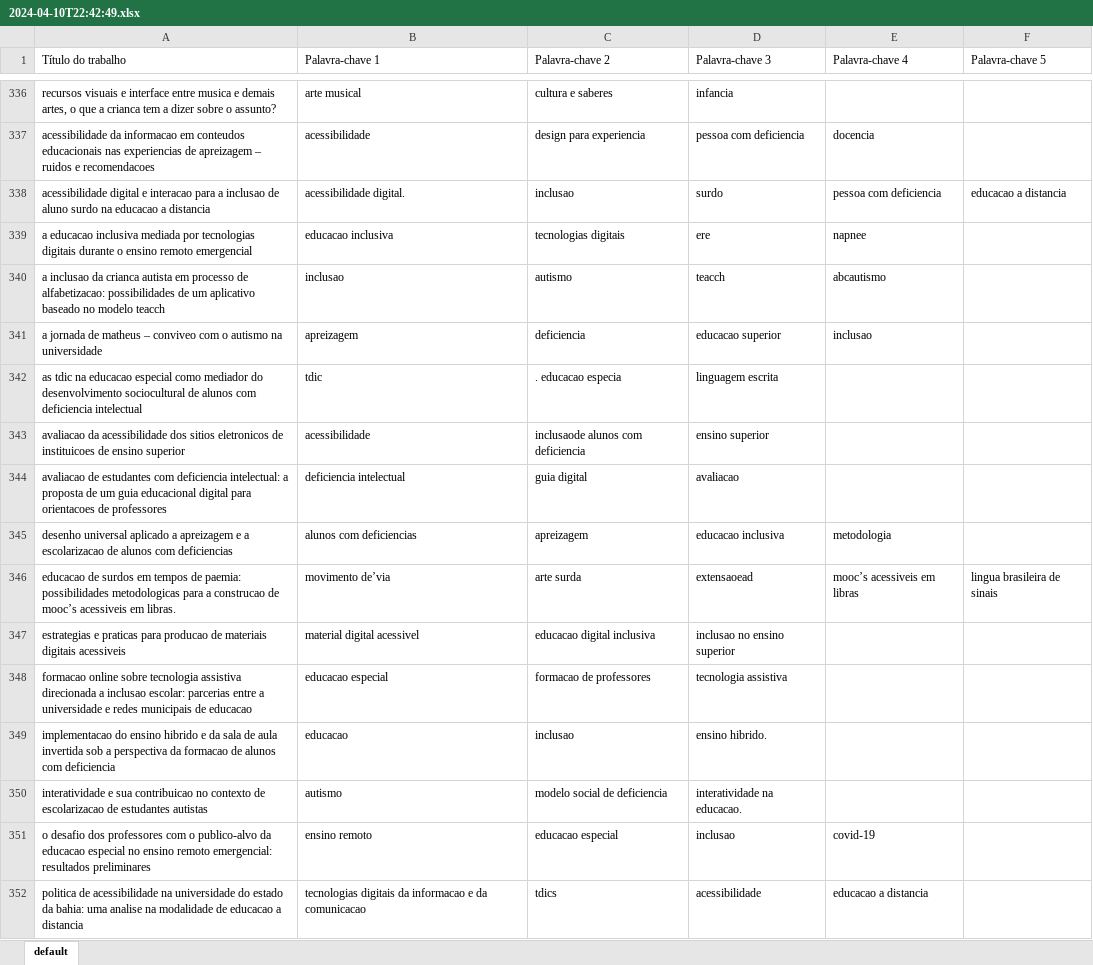
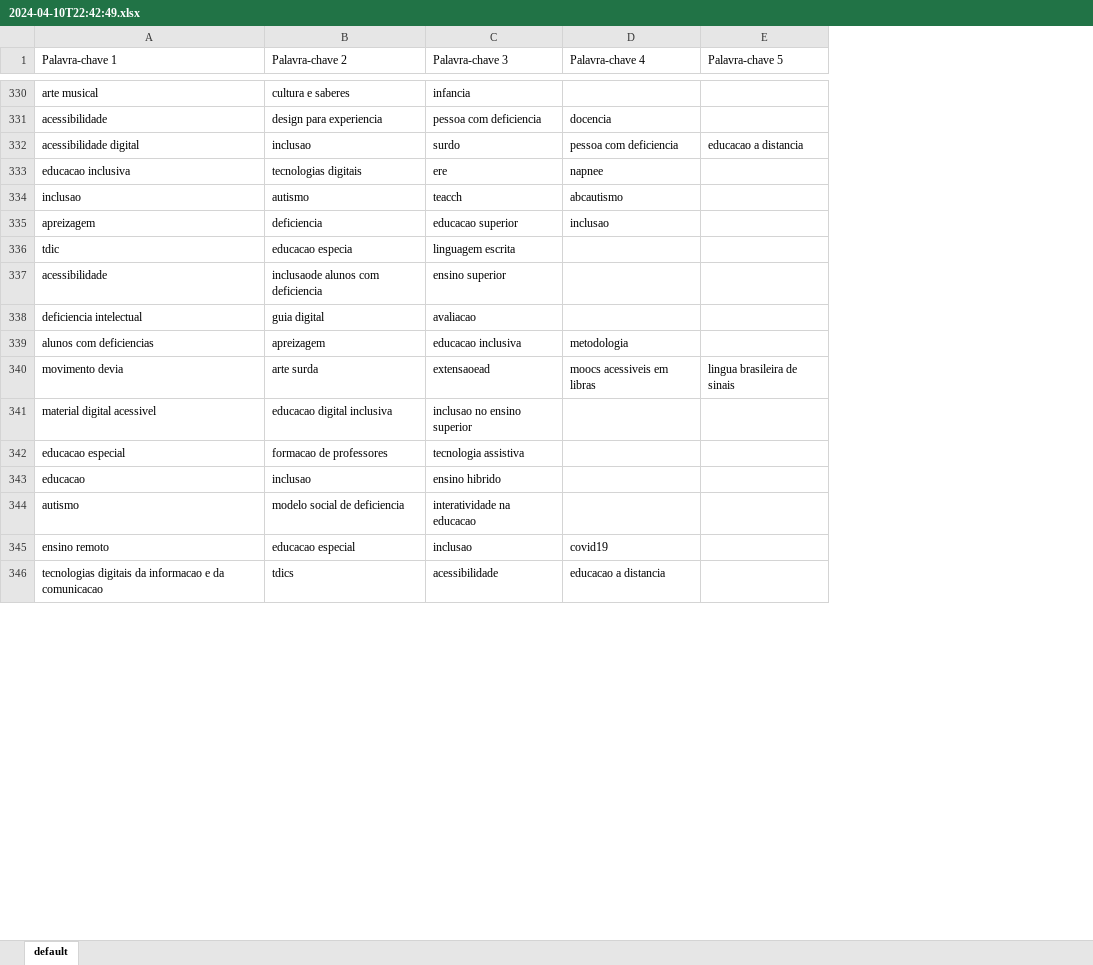
Before and after one commit to renan823/HSO-backend, an Excel workbook: uploads/2024-04-10T22:42:49.xlsx, sheet default, drawn as a sheet; only a part is shown, gaps mark what is left out; values as stored, in another font and other column widths than the file's, no borders; removed rows and columns are numbered as before the commit, all else as after; the diff covers the shown part only; the diff names each change by its address in the sheet, - before the commit and + after, or states it on an @@ line.

```diff
--- a/uploads/2024-04-10T22:42:49.xlsx (sheet default)
+++ b/uploads/2024-04-10T22:42:49.xlsx (sheet default)
-column A (Título do trabalho), rows 336-352: recursos visuais e interface entre musica e demais artes, o que a crianca tem a dizer sobre o assunto? | acessibilidade da informacao em conteudos educacionais nas experiencias de apreizagem – ruidos e recomendacoes | acessibilidade digital e interacao para a inclusao de aluno surdo na educacao a distancia | a educacao inclusiva mediada por tecnologias digitais durante o ensino remoto emergencial | a inclusao da crianca autista em processo de alfabetizacao: possibilidades de um aplicativo baseado no modelo teacch | a jornada de matheus – conviveo com o autismo na universidade | as tdic na educacao especial como mediador do desenvolvimento sociocultural de alunos com deficiencia intelectual | avaliacao da acessibilidade dos sitios eletronicos de instituicoes de ensino superior | avaliacao de estudantes com deficiencia intelectual: a proposta de um guia educacional digital para orientacoes de professores | desenho universal aplicado a apreizagem e a escolarizacao de alunos com deficiencias | educacao de surdos em tempos de paemia: possibilidades metodologicas para a construcao de mooc’s acessiveis em libras. | estrategias e praticas para producao de materiais digitais acessiveis | formacao online sobre tecnologia assistiva direcionada a inclusao escolar: parcerias entre a universidade e redes municipais de educacao | implementacao do ensino hibrido e da sala de aula invertida sob a perspectiva da formacao de alunos com deficiencia | interatividade e sua contribuicao no contexto de escolarizacao de estudantes autistas | o desafio dos professores com o publico-alvo da educacao especial no ensino remoto emergencial: resultados preliminares | politica de acessibilidade na universidade do estado da bahia: uma analise na modalidade de educacao a distancia
-A332 (Palavra-chave 1): acessibilidade digital.
+A332 (Palavra-chave 1): acessibilidade digital
-B336 (Palavra-chave 2): . educacao especia
+B336 (Palavra-chave 2): educacao especia
-A340 (Palavra-chave 1): movimento de’via
+A340 (Palavra-chave 1): movimento devia
-D340 (Palavra-chave 4): mooc’s acessiveis em libras
+D340 (Palavra-chave 4): moocs acessiveis em libras
-C343 (Palavra-chave 3): ensino hibrido.
+C343 (Palavra-chave 3): ensino hibrido
-C344 (Palavra-chave 3): interatividade na educacao.
+C344 (Palavra-chave 3): interatividade na educacao
-D345 (Palavra-chave 4): covid-19
+D345 (Palavra-chave 4): covid19
```
Also changed, not shown: 2 added rows, 5 removed rows, 1 moved row and 109 edited cells elsewhere in this sheet, 6 other files.
